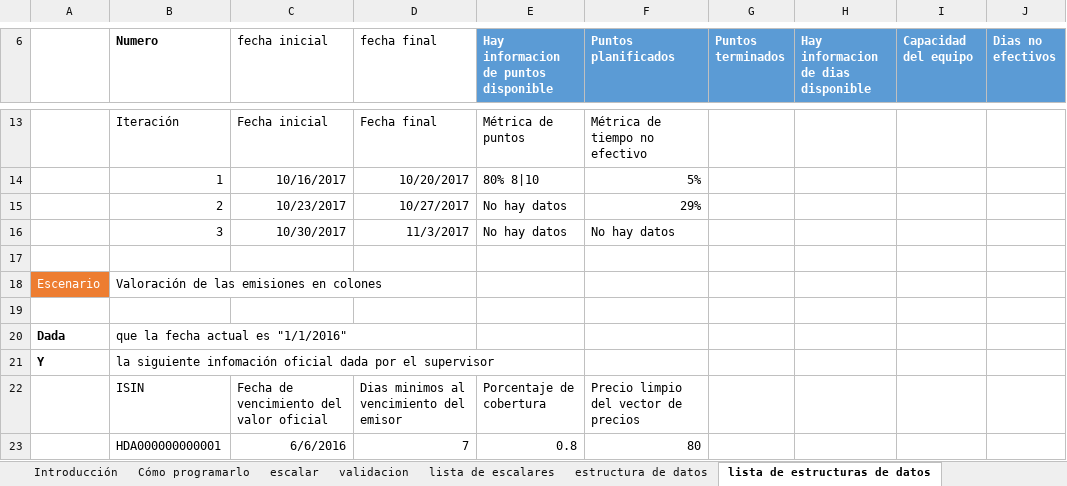
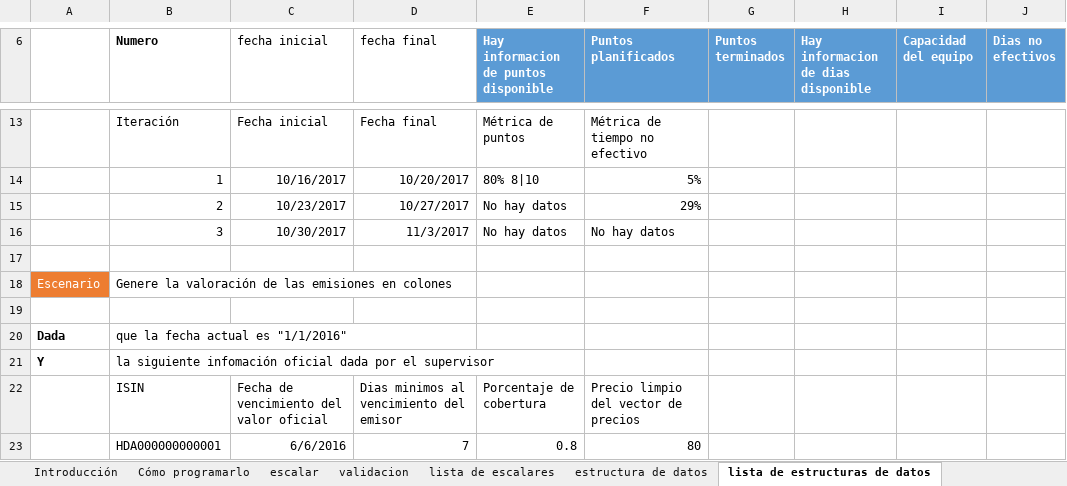
Before and after one commit to oscarcenteno/sm.vb.diseno-con-pruebas-unitarias, an Excel workbook: Especificaciones.xlsx, sheet lista de estructuras de datos, drawn as a sheet; only a part is shown, gaps mark what is left out; values as stored, in another font and other column widths than the file's, no borders; table styles not drawn; the diff covers the shown part only; the diff names each change by its address in the sheet, - before the commit and + after, or states it on an @@ line.

Commit message:
Entrego Genere las métricas de todas las iteraciones del proyecto

```diff
--- a/Especificaciones.xlsx (sheet lista de estructuras de datos)
+++ b/Especificaciones.xlsx (sheet lista de estructuras de datos)
-B18 (Numero): Valoración de las emisiones en colones
+B18 (Numero): Genere la valoración de las emisiones en colones
```
Also changed, not shown: 3 added rows and 6 edited cells elsewhere in this sheet, formulas that keep their value, 5 other files.
